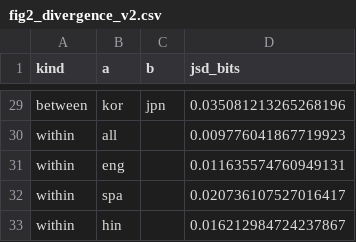
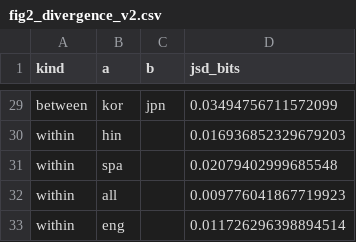
Before and after one commit to matthindman/youtube-descriptive, a CSV file: youtube_descriptive/figs/fig2/fig2_divergence_v2.csv, drawn as a sheet; only a part is shown, gaps mark what is left out; removed rows and columns are numbered as before the commit, all else as after; the diff covers the shown part only; the diff names each change by its address in the sheet, - before the commit and + after, or states it on an @@ line.

```diff
--- a/youtube_descriptive/figs/fig2/fig2_divergence_v2.csv
+++ b/youtube_descriptive/figs/fig2/fig2_divergence_v2.csv
-D29 (jsd_bits): 0.035081213265268196
+D29 (jsd_bits): 0.03494756711572099
+row 30: within | hin |  | 0.016936852329679203
+row 31: within | spa |  | 0.02079402999685548
-D33 (jsd_bits): 0.011635574760949131
+D33 (jsd_bits): 0.011726296398894514
-row 32: within | spa |  | 0.020736107527016417
-row 33: within | hin |  | 0.016212984724237867
```
Also changed, not shown: 27 edited cells elsewhere in this file, youtube_descriptive/figs/fig2/fig2_blocks_v2.csv, youtube_descriptive/figs/fig2/fig2_cells_v2.csv, 6 other files.
